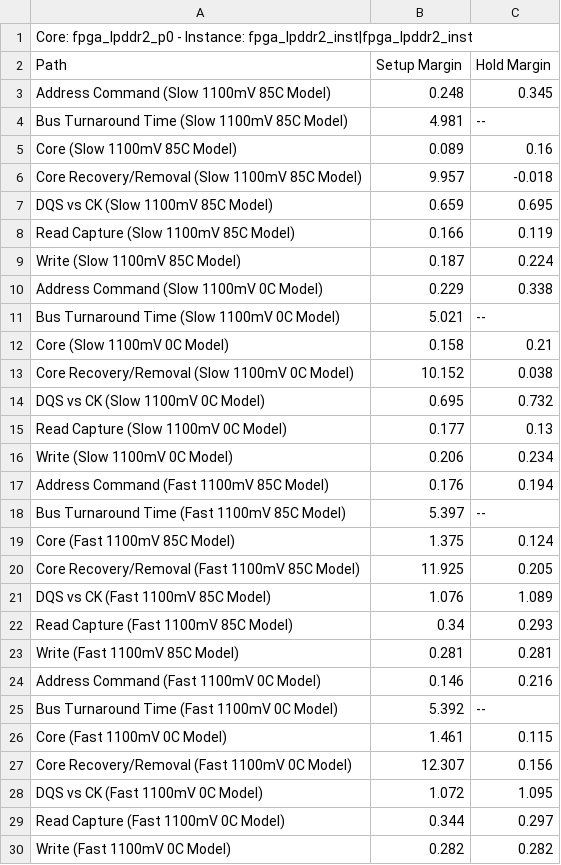
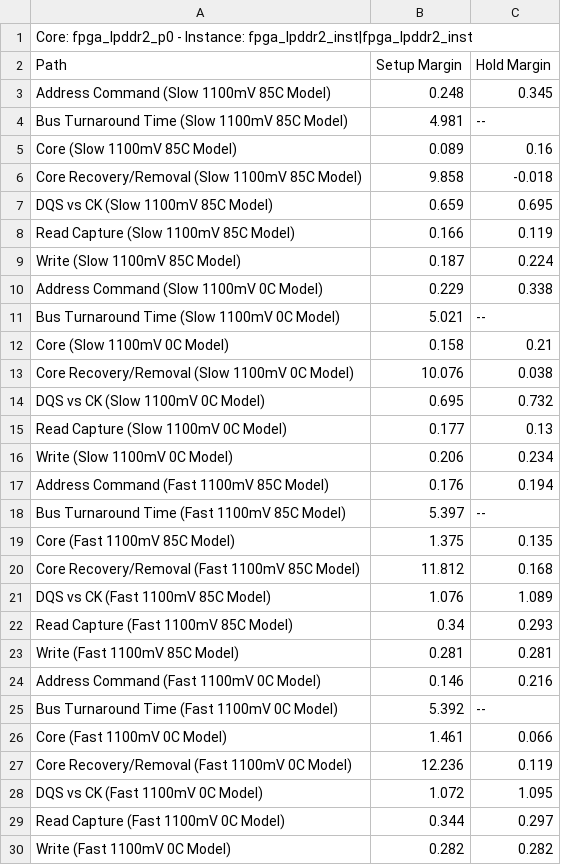
Before and after one commit to sandrolort/MIPS-CPU-Verilog, a CSV file: fpga_lpddr2_p0_summary.csv, drawn as a sheet.

```diff
--- a/fpga_lpddr2_p0_summary.csv
+++ b/fpga_lpddr2_p0_summary.csv
@@ -5,3 +5,3 @@ Path, Setup Margin, Hold Margin
 "Core (Slow 1100mV 85C Model)",0.089,0.16
-"Core Recovery/Removal (Slow 1100mV 85C Model)",9.957,-0.018
+"Core Recovery/Removal (Slow 1100mV 85C Model)",9.858,-0.018
 "DQS vs CK (Slow 1100mV 85C Model)",0.659,0.695
@@ -12,3 +12,3 @@ Path, Setup Margin, Hold Margin
 "Core (Slow 1100mV 0C Model)",0.158,0.21
-"Core Recovery/Removal (Slow 1100mV 0C Model)",10.152,0.038
+"Core Recovery/Removal (Slow 1100mV 0C Model)",10.076,0.038
 "DQS vs CK (Slow 1100mV 0C Model)",0.695,0.732
@@ -18,4 +18,4 @@ Path, Setup Margin, Hold Margin
 "Bus Turnaround Time (Fast 1100mV 85C Model)",5.397,--
-"Core (Fast 1100mV 85C Model)",1.375,0.124
-"Core Recovery/Removal (Fast 1100mV 85C Model)",11.925,0.205
+"Core (Fast 1100mV 85C Model)",1.375,0.135
+"Core Recovery/Removal (Fast 1100mV 85C Model)",11.812,0.168
 "DQS vs CK (Fast 1100mV 85C Model)",1.076,1.089
@@ -25,4 +25,4 @@ Path, Setup Margin, Hold Margin
 "Bus Turnaround Time (Fast 1100mV 0C Model)",5.392,--
-"Core (Fast 1100mV 0C Model)",1.461,0.115
-"Core Recovery/Removal (Fast 1100mV 0C Model)",12.307,0.156
+"Core (Fast 1100mV 0C Model)",1.461,0.066
+"Core Recovery/Removal (Fast 1100mV 0C Model)",12.236,0.119
 "DQS vs CK (Fast 1100mV 0C Model)",1.072,1.095
```
Also changed, not shown: 12 other files.
